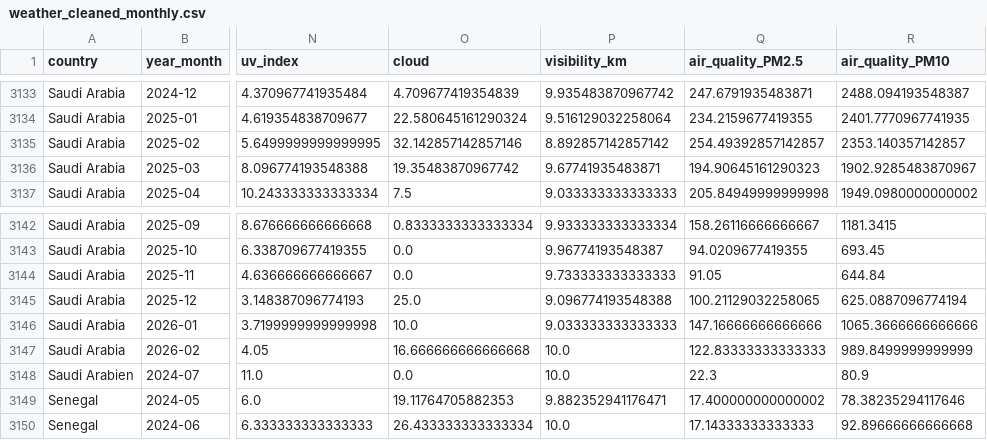
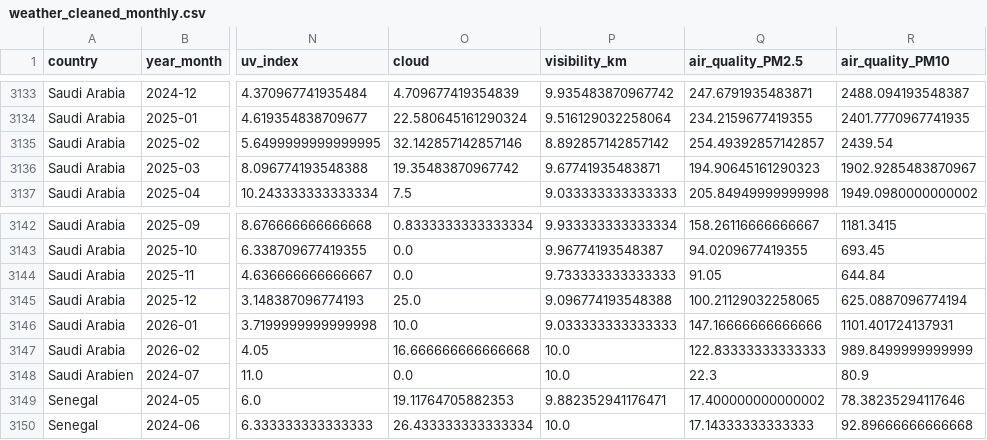
Before and after one commit to gurunadh2/ClimateScope, a CSV file: data/processed/weather_cleaned_monthly.csv, drawn as a sheet; only a part is shown, gaps mark what is left out; the diff covers the shown part only; the diff names each change by its address in the sheet, - before the commit and + after, or states it on an @@ line.

```diff
--- a/data/processed/weather_cleaned_monthly.csv
+++ b/data/processed/weather_cleaned_monthly.csv
-R3135 (air_quality_PM10): 2353.140357142857
+R3135 (air_quality_PM10): 2439.54
-R3146 (air_quality_PM10): 1065.3666666666666
+R3146 (air_quality_PM10): 1101.401724137931
```
Also changed, not shown: 9 edited cells elsewhere in this file, 1 other file.
